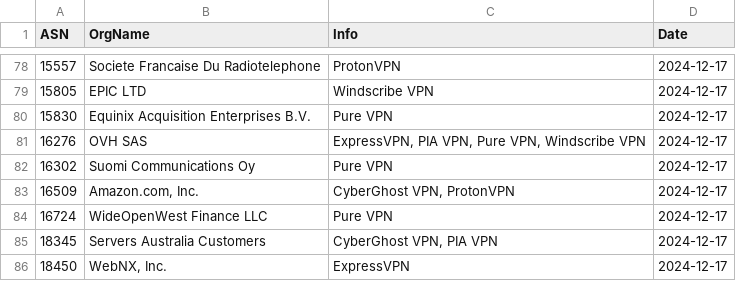
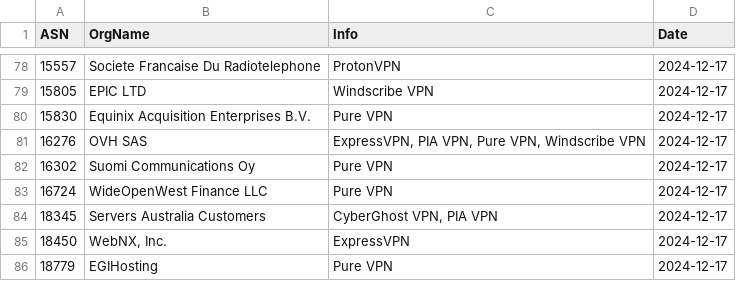
Before and after one commit to LETHAL-FORENSICS/Microsoft-Analyzer-Suite, a CSV file: Blacklists/ASN-Blacklist.csv, drawn as a sheet; only a part is shown, gaps mark what is left out; the shorter side is filled out with more unchanged rows.

```diff
--- a/Blacklists/ASN-Blacklist.csv
+++ b/Blacklists/ASN-Blacklist.csv
@@ -82,3 +82,2 @@
 "16302","Suomi Communications Oy","Pure VPN","2024-12-17"
-"16509","Amazon.com, Inc.","CyberGhost VPN, ProtonVPN","2024-12-17"
 "16724","WideOpenWest Finance LLC","Pure VPN","2024-12-17"
```
Also changed, not shown: 28 other files.
